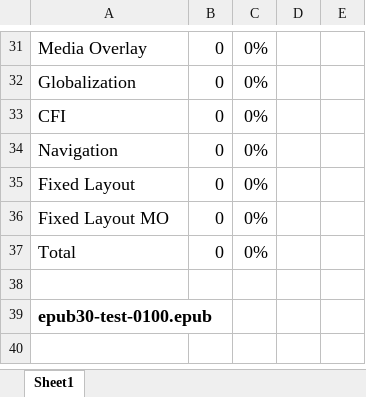
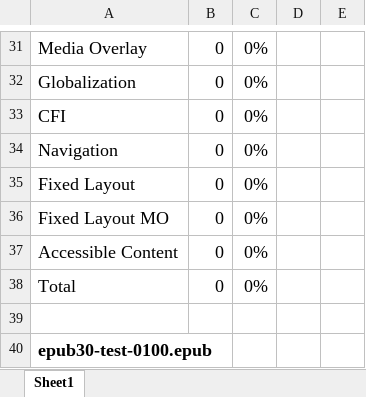
Before and after one commit to readium/readium.github.io, an Excel workbook: test-results/cloudreader/spreadsheets/user-OS-version-browser-date.xlsx, sheet Sheet1, drawn as a sheet; only a part is shown, gaps mark what is left out; the shorter side is filled out with more unchanged rows; values as stored, in another font and other column widths than the file's, no borders; the diff covers the shown part only; the diff names each change by its address in the sheet, - before the commit and + after, or states it on an @@ line.

```diff
--- a/test-results/cloudreader/spreadsheets/user-OS-version-browser-date.xlsx (sheet Sheet1)
+++ b/test-results/cloudreader/spreadsheets/user-OS-version-browser-date.xlsx (sheet Sheet1)
+row 37: Accessible Content | 0 | 0%
```
Also changed, not shown: 39 added rows elsewhere in this sheet, formulas that keep their value.
